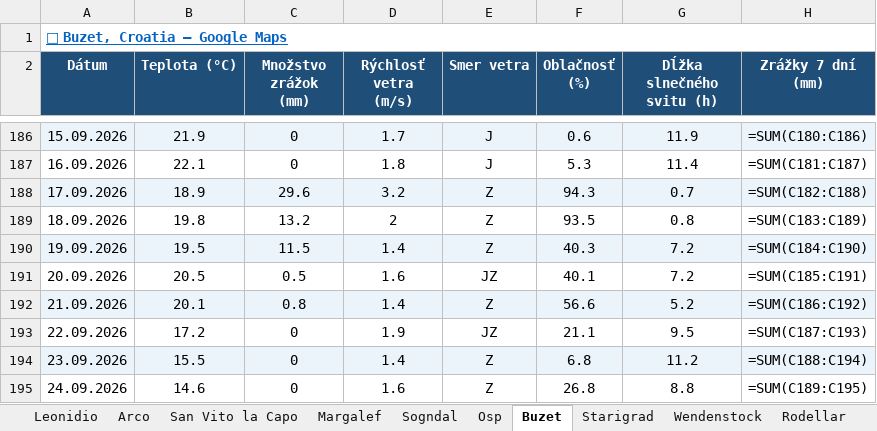
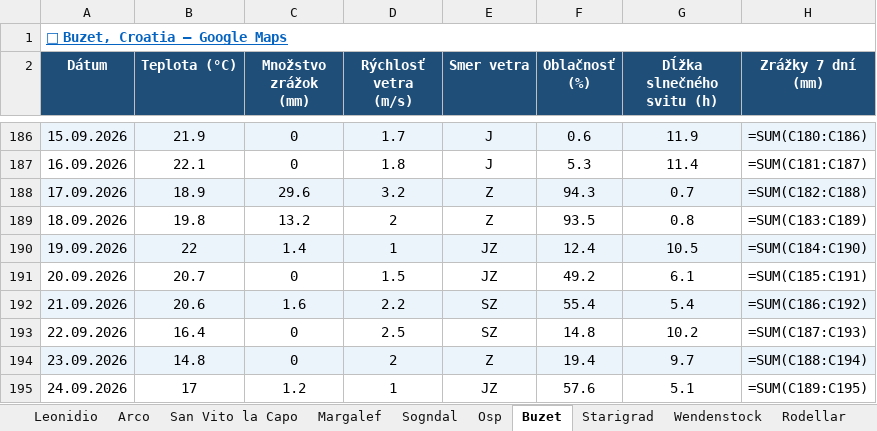
Before and after one commit to slavo1976/AgentWeather, an Excel workbook: WeatherHistory.xlsx, sheet Buzet, drawn as a sheet; only a part is shown, gaps mark what is left out; values as stored, in another font and other column widths than the file's, no borders; formulas without a stored value are shown as written; the diff covers the shown part only; the diff names each change by its address in the sheet, - before the commit and + after, or states it on an @@ line.

```diff
--- a/WeatherHistory.xlsx (sheet Buzet)
+++ b/WeatherHistory.xlsx (sheet Buzet)
-B190 (Teplota (°C)): 19.5
+B190 (Teplota (°C)): 22
-C190 (Množstvo zrážok (mm)): 11.5
+C190 (Množstvo zrážok (mm)): 1.4
-D190 (Rýchlosť vetra (m/s)): 1.4
+D190 (Rýchlosť vetra (m/s)): 1
-E190 (Smer vetra): Z
+E190 (Smer vetra): JZ
-F190 (Oblačnosť (%)): 40.3
+F190 (Oblačnosť (%)): 12.4
-G190 (Dĺžka slnečného svitu (h)): 7.2
+G190 (Dĺžka slnečného svitu (h)): 10.5
-B191 (Teplota (°C)): 20.5
+B191 (Teplota (°C)): 20.7
-C191 (Množstvo zrážok (mm)): 0.5
+C191 (Množstvo zrážok (mm)): 0
-D191 (Rýchlosť vetra (m/s)): 1.6
+D191 (Rýchlosť vetra (m/s)): 1.5
-F191 (Oblačnosť (%)): 40.1
+F191 (Oblačnosť (%)): 49.2
-G191 (Dĺžka slnečného svitu (h)): 7.2
+G191 (Dĺžka slnečného svitu (h)): 6.1
-B192 (Teplota (°C)): 20.1
+B192 (Teplota (°C)): 20.6
-C192 (Množstvo zrážok (mm)): 0.8
+C192 (Množstvo zrážok (mm)): 1.6
-D192 (Rýchlosť vetra (m/s)): 1.4
+D192 (Rýchlosť vetra (m/s)): 2.2
-E192 (Smer vetra): Z
+E192 (Smer vetra): SZ
-F192 (Oblačnosť (%)): 56.6
+F192 (Oblačnosť (%)): 55.4
-G192 (Dĺžka slnečného svitu (h)): 5.2
+G192 (Dĺžka slnečného svitu (h)): 5.4
-B193 (Teplota (°C)): 17.2
+B193 (Teplota (°C)): 16.4
-D193 (Rýchlosť vetra (m/s)): 1.9
+D193 (Rýchlosť vetra (m/s)): 2.5
-E193 (Smer vetra): JZ
+E193 (Smer vetra): SZ
-F193 (Oblačnosť (%)): 21.1
+F193 (Oblačnosť (%)): 14.8
-G193 (Dĺžka slnečného svitu (h)): 9.5
+G193 (Dĺžka slnečného svitu (h)): 10.2
-B194 (Teplota (°C)): 15.5
+B194 (Teplota (°C)): 14.8
-D194 (Rýchlosť vetra (m/s)): 1.4
+D194 (Rýchlosť vetra (m/s)): 2
-F194 (Oblačnosť (%)): 6.8
+F194 (Oblačnosť (%)): 19.4
-G194 (Dĺžka slnečného svitu (h)): 11.2
+G194 (Dĺžka slnečného svitu (h)): 9.7
-B195 (Teplota (°C)): 14.6
+B195 (Teplota (°C)): 17
-C195 (Množstvo zrážok (mm)): 0
+C195 (Množstvo zrážok (mm)): 1.2
-D195 (Rýchlosť vetra (m/s)): 1.6
+D195 (Rýchlosť vetra (m/s)): 1
-E195 (Smer vetra): Z
+E195 (Smer vetra): JZ
-F195 (Oblačnosť (%)): 26.8
+F195 (Oblačnosť (%)): 57.6
-G195 (Dĺžka slnečného svitu (h)): 8.8
+G195 (Dĺžka slnečného svitu (h)): 5.1
```
Also changed, not shown: 1 added row elsewhere in this sheet, sheet Kalamarka, sheet Turniska, sheet Zadiel, sheet Starigrad, sheet Adrspach, sheet Leonidio, 13 more sheets.
